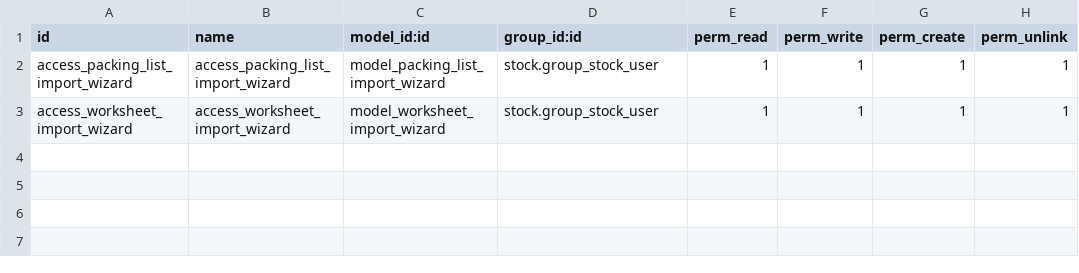
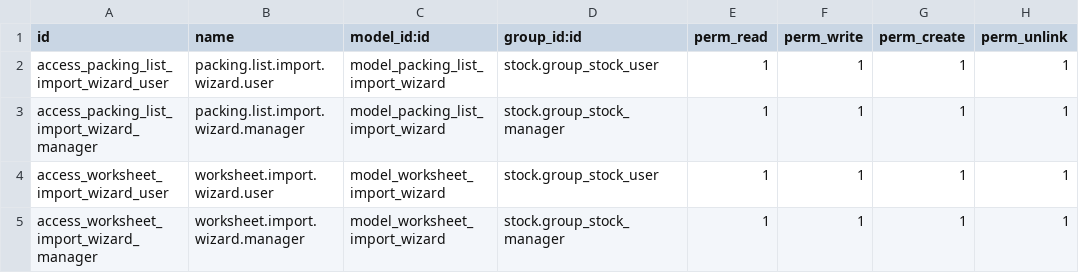
Before and after one commit to antonioqueb/stock_lot_packing_import, a CSV file: security/ir.model.access.csv, drawn as a sheet.

```diff
--- a/security/ir.model.access.csv
+++ b/security/ir.model.access.csv
@@ -1,3 +1,5 @@
 id,name,model_id:id,group_id:id,perm_read,perm_write,perm_create,perm_unlink
-access_packing_list_import_wizard,access_packing_list_import_wizard,model_packing_list_import_wizard,stock.group_stock_user,1,1,1,1
-access_worksheet_import_wizard,access_worksheet_import_wizard,model_worksheet_import_wizard,stock.group_stock_user,1,1,1,1
+access_packing_list_import_wizard_user,packing.list.import.wizard.user,model_packing_list_import_wizard,stock.group_stock_user,1,1,1,1
+access_packing_list_import_wizard_manager,packing.list.import.wizard.manager,model_packing_list_import_wizard,stock.group_stock_manager,1,1,1,1
+access_worksheet_import_wizard_user,worksheet.import.wizard.user,model_worksheet_import_wizard,stock.group_stock_user,1,1,1,1
+access_worksheet_import_wizard_manager,worksheet.import.wizard.manager,model_worksheet_import_wizard,stock.group_stock_manager,1,1,1,1
```
Also changed, not shown: 7 other files.
